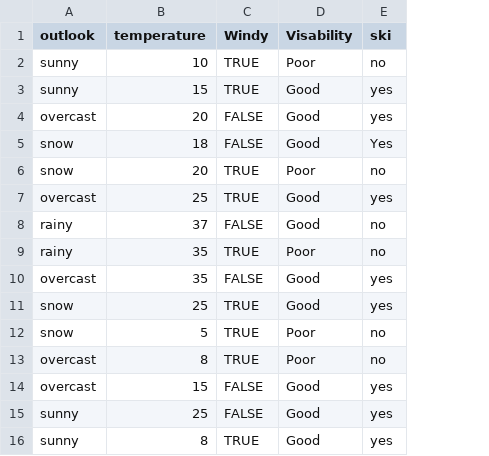
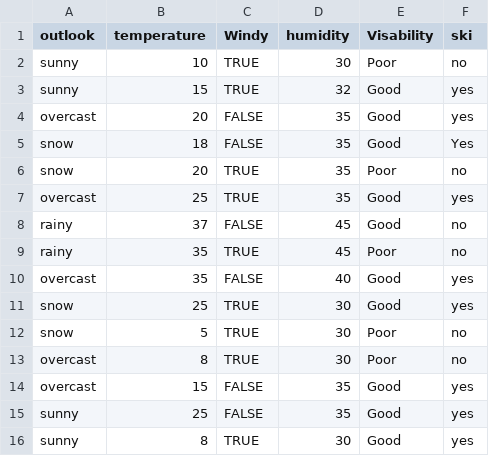
Before and after one commit to mapike907/Data-Analysis-Portfolio, a CSV file: R Shiny Apps/Skiing_weather/Skiing_weather.csv, drawn as a sheet; the diff names each change by its address in the sheet, - before the commit and + after, or states it on an @@ line.

Commit message:
Update Skiing_weather.csv

```diff
--- a/R Shiny Apps/Skiing_weather/Skiing_weather.csv
+++ b/R Shiny Apps/Skiing_weather/Skiing_weather.csv
+column D (humidity), rows 2-16: 30 | 32 | 35 | 35 | 35 | 35 | 45 | 45 | 40 | 30 | 30 | 30 | 35 | 35 | 30
```
